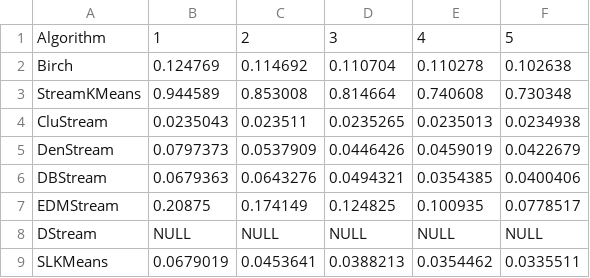
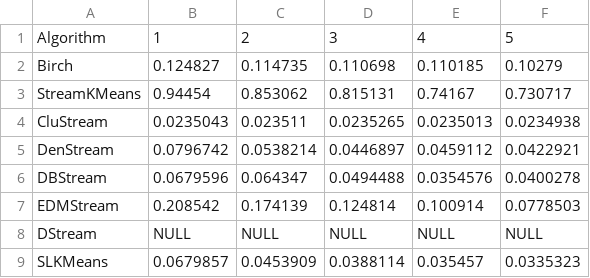
Before and after one commit to intellistream/Sesame, a CSV file: scripts/raw/cmm-eds.csv, drawn as a sheet; only a part is shown; the diff covers the shown part only.

```diff
--- a/scripts/raw/cmm-eds.csv
+++ b/scripts/raw/cmm-eds.csv
@@ -1,9 +1,9 @@
 Algorithm,1,2,3,4,5
-Birch,0.124769,0.114692,0.110704,0.110278,0.102638
-StreamKMeans,0.944589,0.853008,0.814664,0.740608,0.730348
+Birch,0.124827,0.114735,0.110698,0.110185,0.10279
+StreamKMeans,0.94454,0.853062,0.815131,0.74167,0.730717
 CluStream,0.0235043,0.023511,0.0235265,0.0235013,0.0234938
-DenStream,0.0797373,0.0537909,0.0446426,0.0459019,0.0422679
-DBStream,0.0679363,0.0643276,0.0494321,0.0354385,0.0400406
-EDMStream,0.20875,0.174149,0.124825,0.100935,0.0778517
+DenStream,0.0796742,0.0538214,0.0446897,0.0459112,0.0422921
+DBStream,0.0679596,0.064347,0.0494488,0.0354576,0.0400278
+EDMStream,0.208542,0.174139,0.124814,0.100914,0.0778503
 DStream,NULL,NULL,NULL,NULL,NULL
-SLKMeans,0.0679019,0.0453641,0.0388213,0.0354462,0.0335511
+SLKMeans,0.0679857,0.0453909,0.0388114,0.035457,0.0335323
```
Also changed, not shown: 74 edited cells elsewhere in this file, scripts/raw/arr-rate.csv, scripts/raw/prog-fct.csv, 21 other files.
